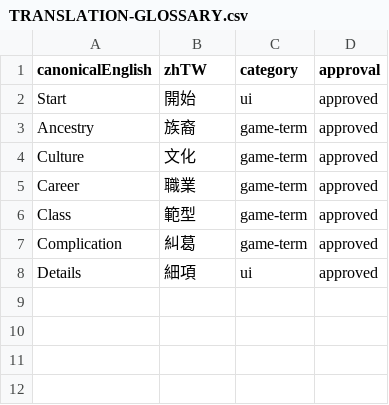
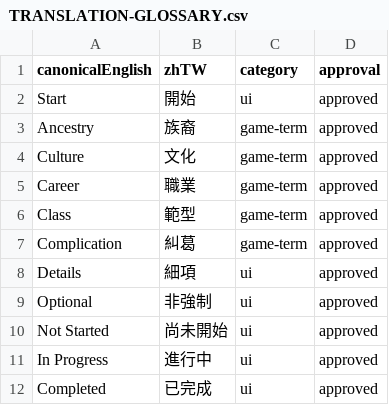
Before and after one commit to boyiad2110/forgesteel-zh-tw, a CSV file: docs/translation/TRANSLATION-GLOSSARY.csv, drawn as a sheet.

```diff
--- a/docs/translation/TRANSLATION-GLOSSARY.csv
+++ b/docs/translation/TRANSLATION-GLOSSARY.csv
@@ -8 +8,5 @@ Complication,糾葛,game-term,approved
 Details,細項,ui,approved
+Optional,非強制,ui,approved
+Not Started,尚未開始,ui,approved
+In Progress,進行中,ui,approved
+Completed,已完成,ui,approved
```
Also changed, not shown: 3 other files.
